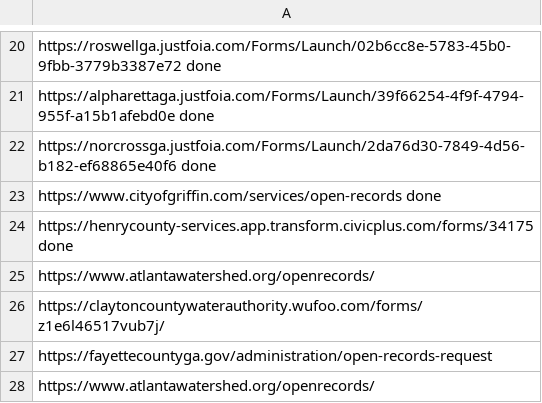
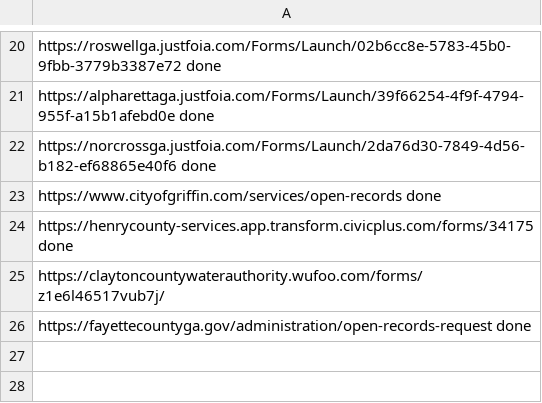
Before and after one commit to Haseebraza12/Automation_Bot, a CSV file: extracted_for_second_pdf.csv, drawn as a sheet; only a part is shown, gaps mark what is left out.

```diff
--- a/extracted_for_second_pdf.csv
+++ b/extracted_for_second_pdf.csv
@@ -24,5 +24,3 @@ https://www.cityofgriffin.com/services/open-records done
 https://henrycounty-services.app.transform.civicplus.com/forms/34175 done
-https://www.atlantawatershed.org/openrecords/
 https://claytoncountywaterauthority.wufoo.com/forms/z1e6l46517vub7j/
-https://fayettecountyga.gov/administration/open-records-request
-https://www.atlantawatershed.org/openrecords/
+https://fayettecountyga.gov/administration/open-records-request  done
```
Also changed, not shown: Not-Pdf2.csv, Not_PDF3.csv, 4 other files.
